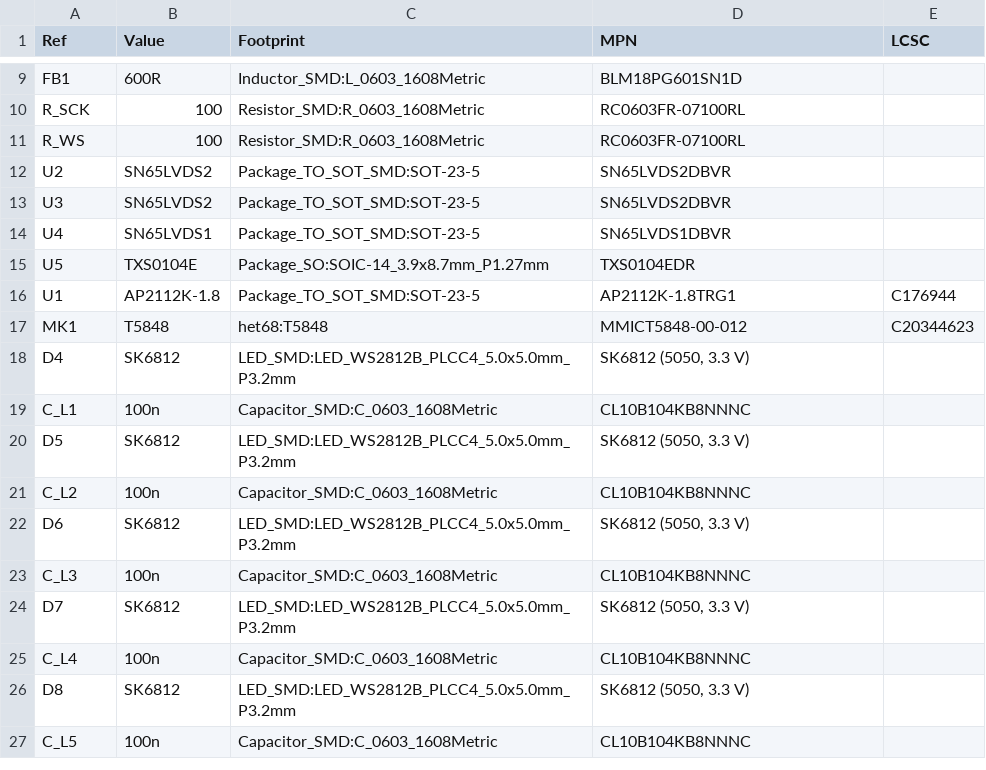
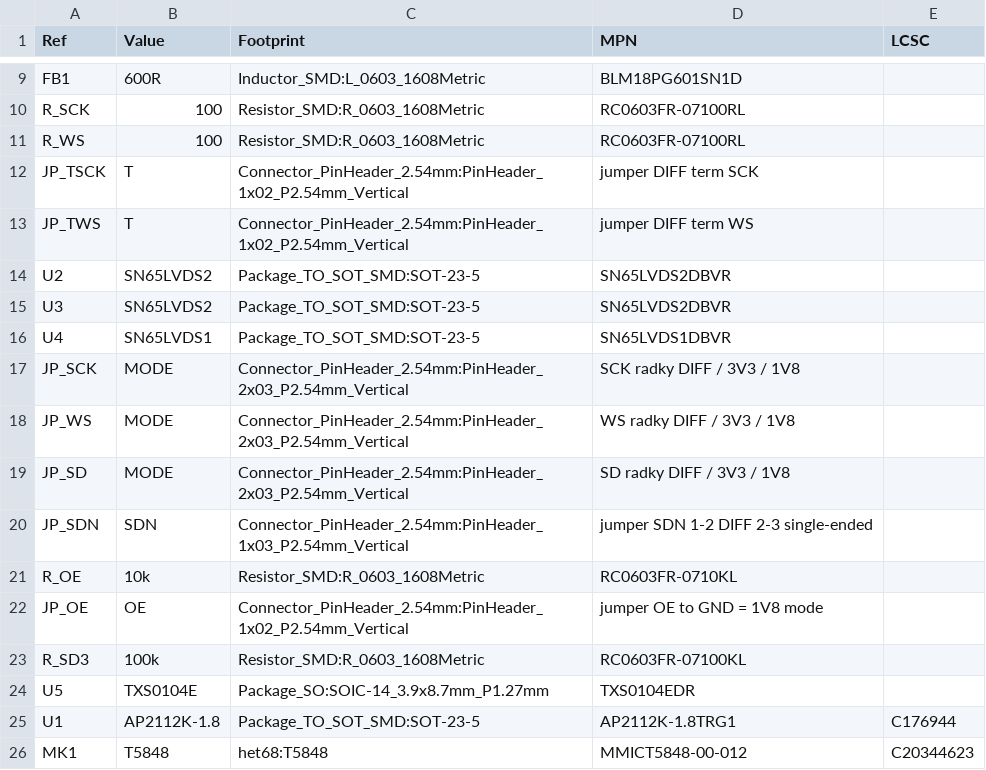
Before and after one commit to fedurca/het68_pcb, a CSV file: kicad/het68-sat/bom.csv, drawn as a sheet; only a part is shown, gaps mark what is left out; the shorter side is filled out with more unchanged rows.

```diff
--- a/kicad/het68-sat/bom.csv
+++ b/kicad/het68-sat/bom.csv
@@ -11,2 +11,4 @@ R_SCK,100,Resistor_SMD:R_0603_1608Metric,RC0603FR-07100RL,
 R_WS,100,Resistor_SMD:R_0603_1608Metric,RC0603FR-07100RL,
+JP_TSCK,T,Connector_PinHeader_2.54mm:PinHeader_1x02_P2.54mm_Vertical,jumper DIFF term SCK,
+JP_TWS,T,Connector_PinHeader_2.54mm:PinHeader_1x02_P2.54mm_Vertical,jumper DIFF term WS,
 U2,SN65LVDS2,Package_TO_SOT_SMD:SOT-23-5,SN65LVDS2DBVR,
@@ -14,2 +16,9 @@ U3,SN65LVDS2,Package_TO_SOT_SMD:SOT-23-5,SN65LVDS2DBVR,
 U4,SN65LVDS1,Package_TO_SOT_SMD:SOT-23-5,SN65LVDS1DBVR,
+JP_SCK,MODE,Connector_PinHeader_2.54mm:PinHeader_2x03_P2.54mm_Vertical,SCK radky DIFF / 3V3 / 1V8,
+JP_WS,MODE,Connector_PinHeader_2.54mm:PinHeader_2x03_P2.54mm_Vertical,WS radky DIFF / 3V3 / 1V8,
+JP_SD,MODE,Connector_PinHeader_2.54mm:PinHeader_2x03_P2.54mm_Vertical,SD radky DIFF / 3V3 / 1V8,
+JP_SDN,SDN,Connector_PinHeader_2.54mm:PinHeader_1x03_P2.54mm_Vertical,jumper SDN 1-2 DIFF 2-3 single-ended,
+R_OE,10k,Resistor_SMD:R_0603_1608Metric,RC0603FR-0710KL,
+JP_OE,OE,Connector_PinHeader_2.54mm:PinHeader_1x02_P2.54mm_Vertical,jumper OE to GND = 1V8 mode,
+R_SD3,100k,Resistor_SMD:R_0603_1608Metric,RC0603FR-07100KL,
 U5,TXS0104E,Package_SO:SOIC-14_3.9x8.7mm_P1.27mm,TXS0104EDR,
```
Also changed, not shown: docs/PINOUT_SAT_v4.csv, kicad/jlc/het68-sat-bom.csv, 4 other files.
